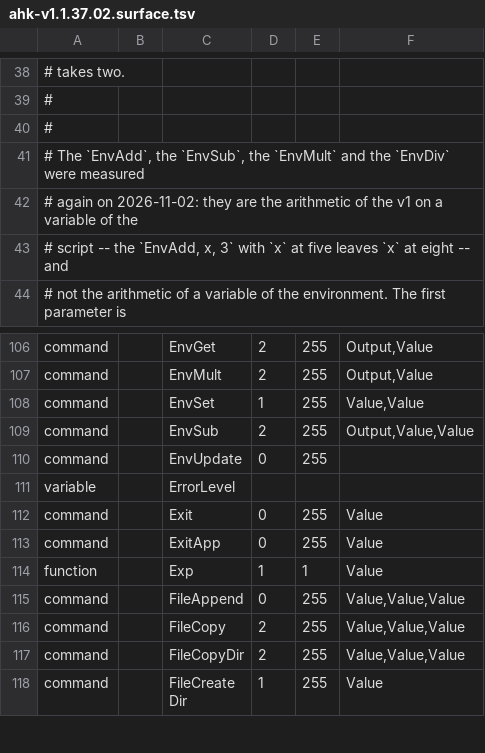
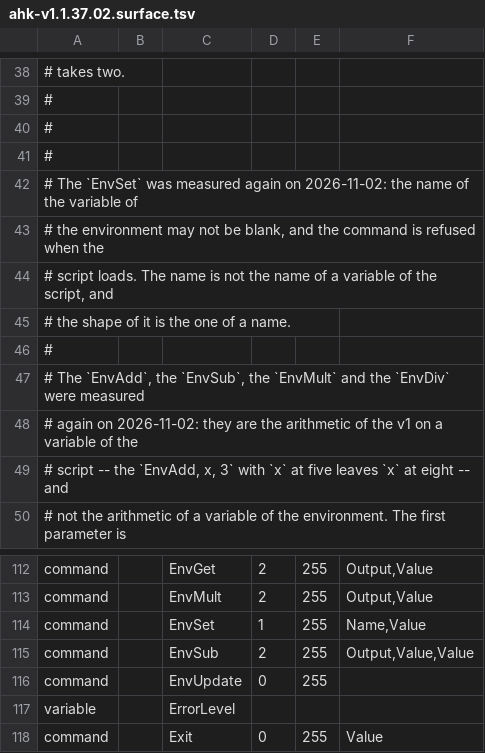
Before and after one commit to danalec/ahk, a TSV file: crates/ahk/reference/ahk-v1.1.37.02.surface.tsv, drawn as a sheet; only a part is shown, gaps mark what is left out; the shorter side is filled out with more unchanged rows.

Commit message:
The environment of the v1 writes the ErrorLevel, and the name of it may not be blank
Measured on the binary of v1.1.37.02 on 2026-11-02: the `EnvSet` of the v1
writes the `ErrorLevel` of the v1 -- one when there was a problem and zero
otherwise -- and the v1 goes on: the name of the variable of the environment
may not carry the equal sign, the machine refuses it, and the reason of it is
a note. The tree was failing the script instead, and the `EnvGet` did not
write the `ErrorLevel` at all.

The name that is blank is refused when the script loads, and the tree has no
shape for it: the name of a variable of the environment is not the name of a
variable of the script. The enum of the parameters gained the `Name`, the
text of it reaches the command, and it may not be blank. The `EnvUpdate` is
carried now: the v1 takes the environment of the process again, and the tree
shares the environment of the process with the script, so the command has
nothing to do. The surface of the v1 has one more name that answers with a
value.

The machine refuses the name that is empty and the name that carries the
equal sign, and it refuses them with a panic when the name is given to it as
it is: the box checks the name before it writes it, and it answers with the
reason instead of letting the script die.

The suite of the v1 has one case more (151).

```diff
--- a/crates/ahk/reference/ahk-v1.1.37.02.surface.tsv
+++ b/crates/ahk/reference/ahk-v1.1.37.02.surface.tsv
@@ -40,2 +40,8 @@
 #
+#
+# The `EnvSet` was measured again on 2026-11-02: the name of the variable of
+# the environment may not be blank, and the command is refused when the
+# script loads. The name is not the name of a variable of the script, and
+# the shape of it is the one of a name.
+#
 # The `EnvAdd`, the `EnvSub`, the `EnvMult` and the `EnvDiv` were measured
@@ -107,3 +113,3 @@ command		EnvGet	2	255	Output,Value
 command		EnvMult	2	255	Output,Value
-command		EnvSet	1	255	Value,Value
+command		EnvSet	1	255	Name,Value
 command		EnvSub	2	255	Output,Value,Value
```
Also changed, not shown: 11 other files.
